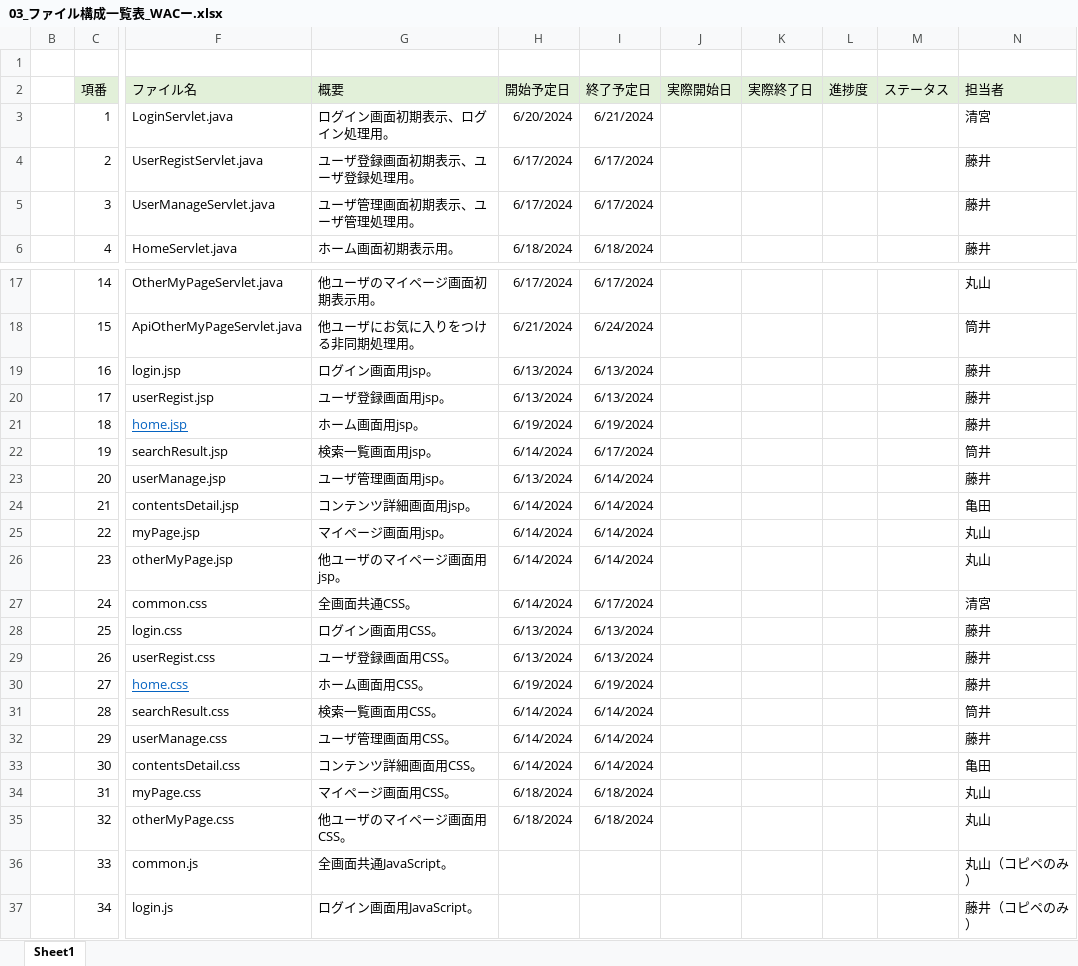
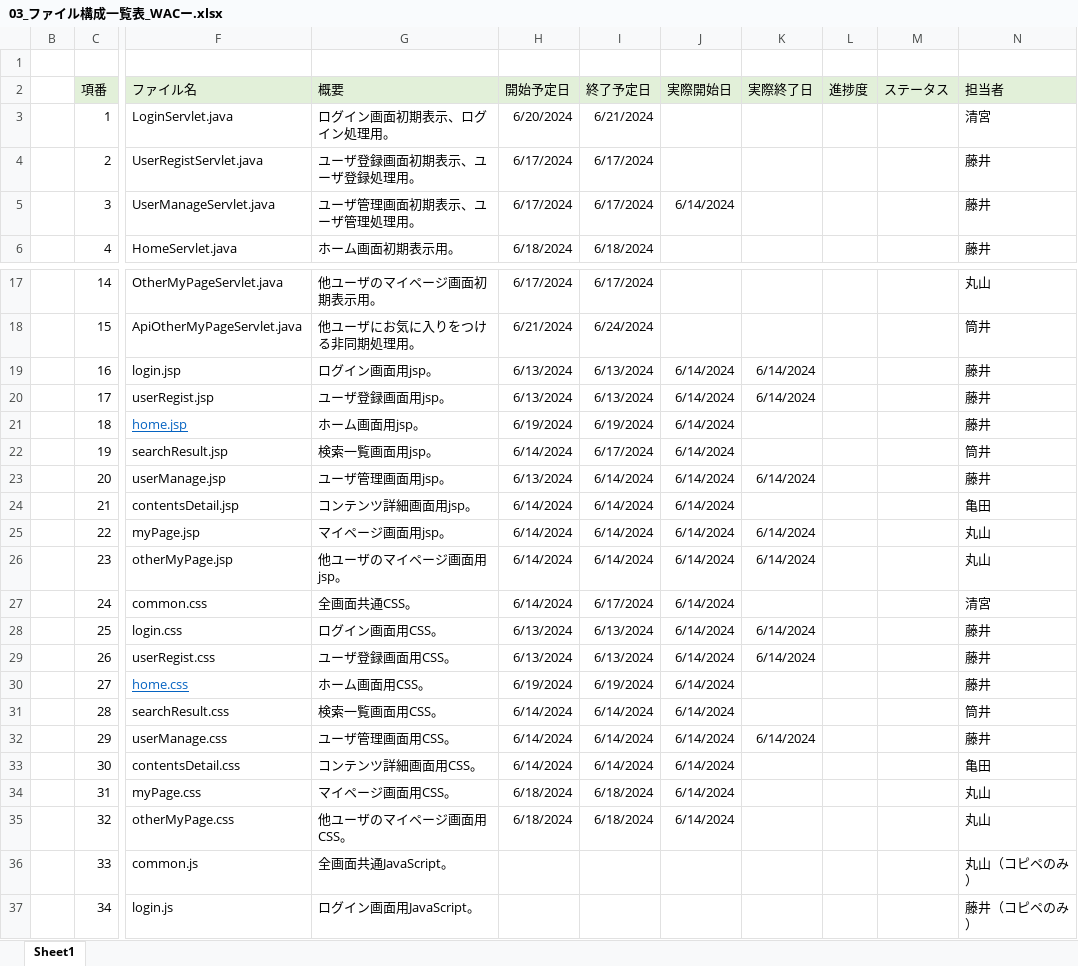
Before and after one commit to plusdojo2024/A2, an Excel workbook: doc/3_内部設計書/03_ファイル構成一覧表_WACー.xlsx, sheet Sheet1, drawn as a sheet; only a part is shown, gaps mark what is left out; values as stored, in another font and other column widths than the file's, no borders; the diff covers the shown part only; the diff names each change by its address in the sheet, - before the commit and + after, or states it on an @@ line.

Commit message:
DB定義書・ファイル構成一覧表更新

```diff
--- a/doc/3_内部設計書/03_ファイル構成一覧表_WACー.xlsx (sheet Sheet1)
+++ b/doc/3_内部設計書/03_ファイル構成一覧表_WACー.xlsx (sheet Sheet1)
-J5 (実際開始日): (empty)
+J5 (実際開始日): 6/14/2024
-J19:J35 (実際開始日): (empty)
+J19:J35 (実際開始日): 6/14/2024
-K19:K20 (実際終了日): (empty)
+K19:K20 (実際終了日): 6/14/2024
-K23 (実際終了日): (empty)
+K23 (実際終了日): 6/14/2024
-K25:K26 (実際終了日): (empty)
+K25:K26 (実際終了日): 6/14/2024
-K28:K29 (実際終了日): (empty)
+K28:K29 (実際終了日): 6/14/2024
-K32 (実際終了日): (empty)
+K32 (実際終了日): 6/14/2024
```
Also changed, not shown: 20 edited cells elsewhere in this sheet, doc/2_外部設計書/02_DB定義書_WAC.xlsx.
